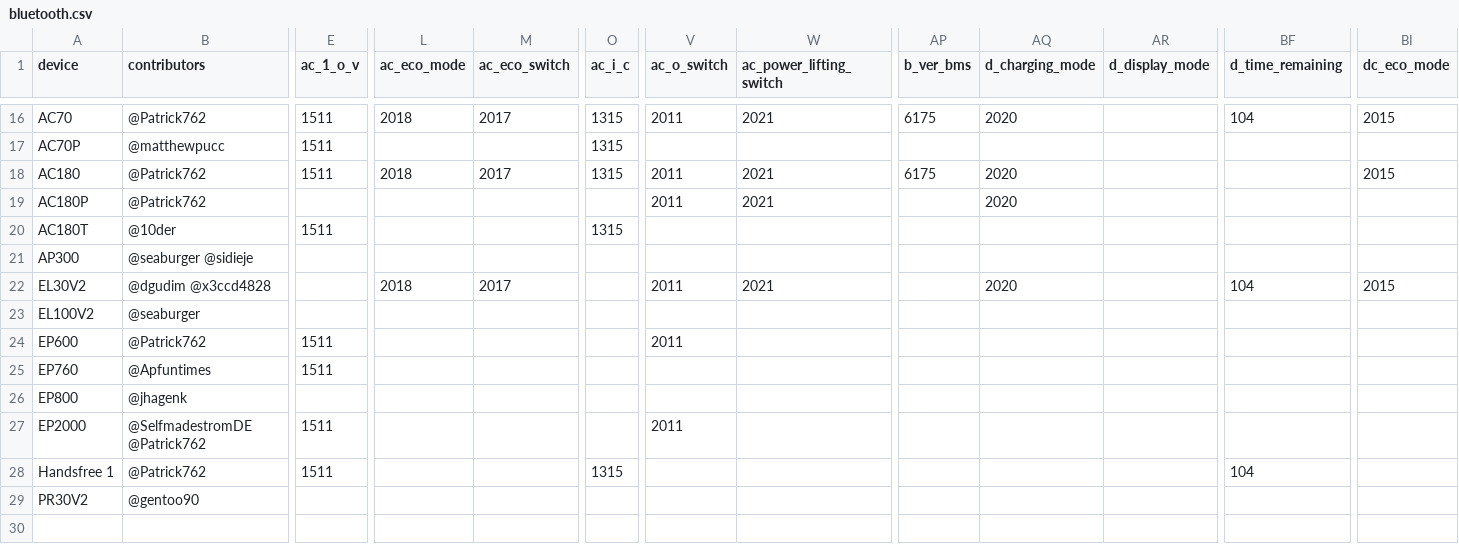
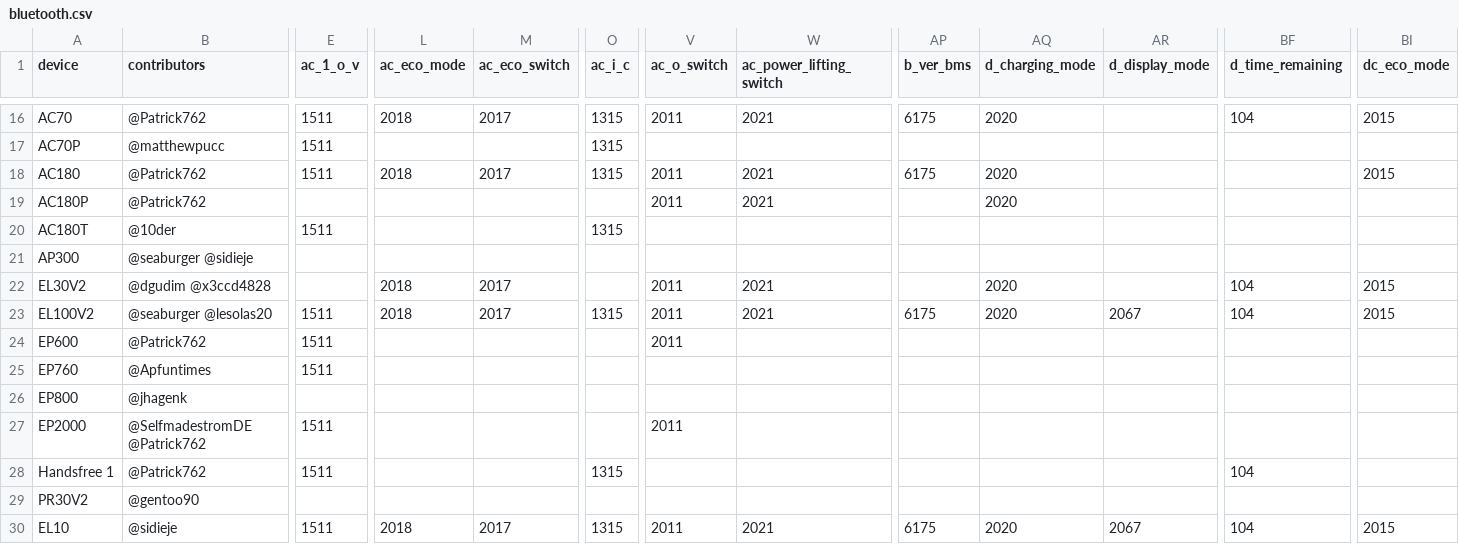
Before and after one commit to Patrick762/bluetti-registers, a CSV file: bluetooth/bluetooth.csv, drawn as a sheet; only a part is shown, gaps mark what is left out; rows hold the shown columns only; the diff covers the shown part only; the diff names each change by its address in the sheet, - before the commit and + after, or states it on an @@ line.

Commit message:
added el10 device and el100v2 fields

```diff
--- a/bluetooth/bluetooth.csv
+++ b/bluetooth/bluetooth.csv
-B23 (contributors): @seaburger
+B23 (contributors): @seaburger @lesolas20
-E23 (ac_1_o_v): (empty)
+E23 (ac_1_o_v): 1511
-L23 (ac_eco_mode): (empty)
+L23 (ac_eco_mode): 2018
-M23 (ac_eco_switch): (empty)
+M23 (ac_eco_switch): 2017
-O23 (ac_i_c): (empty)
+O23 (ac_i_c): 1315
-V23 (ac_o_switch): (empty)
+V23 (ac_o_switch): 2011
-W23 (ac_power_lifting_switch): (empty)
+W23 (ac_power_lifting_switch): 2021
-AP23 (b_ver_bms): (empty)
+AP23 (b_ver_bms): 6175
-AQ23 (d_charging_mode): (empty)
+AQ23 (d_charging_mode): 2020
-AR23 (d_display_mode): (empty)
+AR23 (d_display_mode): 2067
-BF23 (d_time_remaining): (empty)
+BF23 (d_time_remaining): 104
-BI23 (dc_eco_mode): (empty)
+BI23 (dc_eco_mode): 2015
+row 30: EL10 | @sidieje | 1511 | 2018 | 2017 | 1315 | 2011 | 2021 | 6175 | 2020 | 2067 | 104 | 2015
```
Also changed, not shown: 4 edited cells elsewhere in this file, 2 other files.
